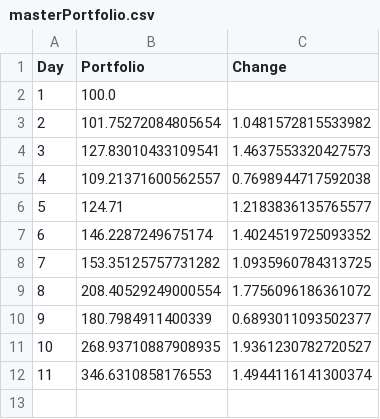
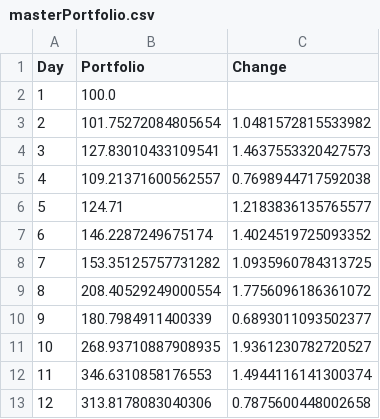
Before and after one commit to axz2000/sportsbook, a CSV file: masterScript/masterPortfolio.csv, drawn as a sheet.

```diff
--- a/masterScript/masterPortfolio.csv
+++ b/masterScript/masterPortfolio.csv
@@ -12 +12,2 @@ Day,Portfolio,Change
 11,346.6310858176553,1.4944116141300374
+12,313.8178083040306,0.7875600448002658
```
Also changed, not shown: masterScript/masterDaily.csv, masterScript/masterDailyRecap.csv, 4 other files.
